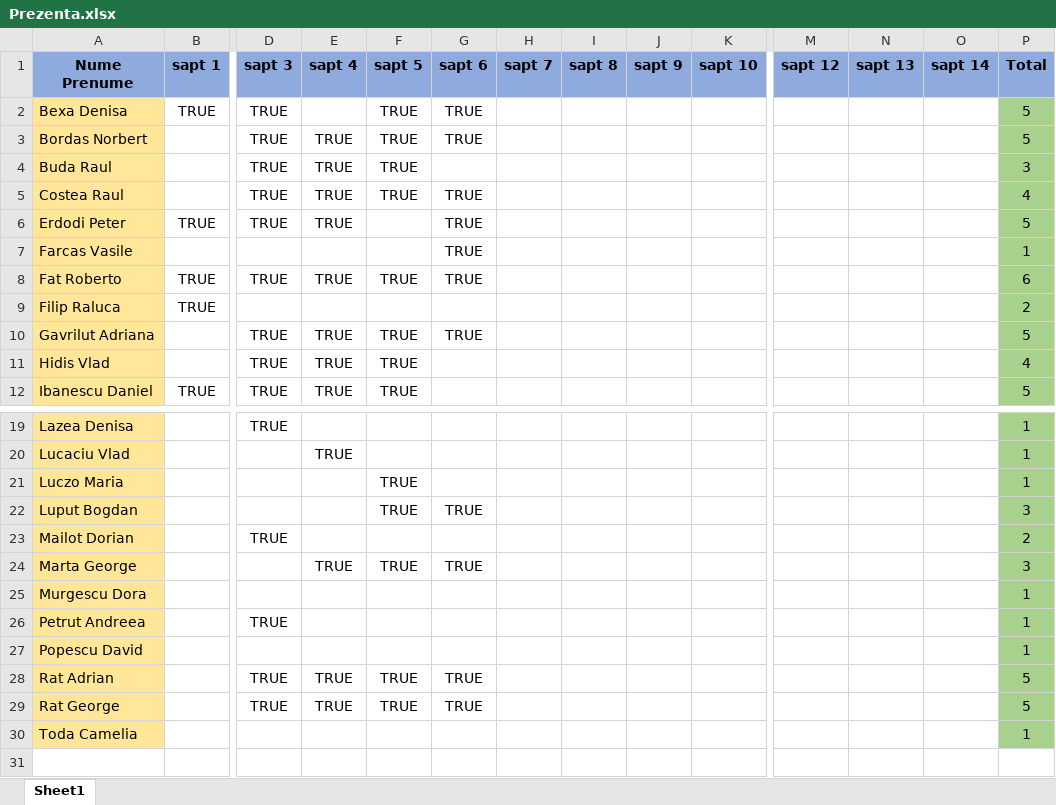
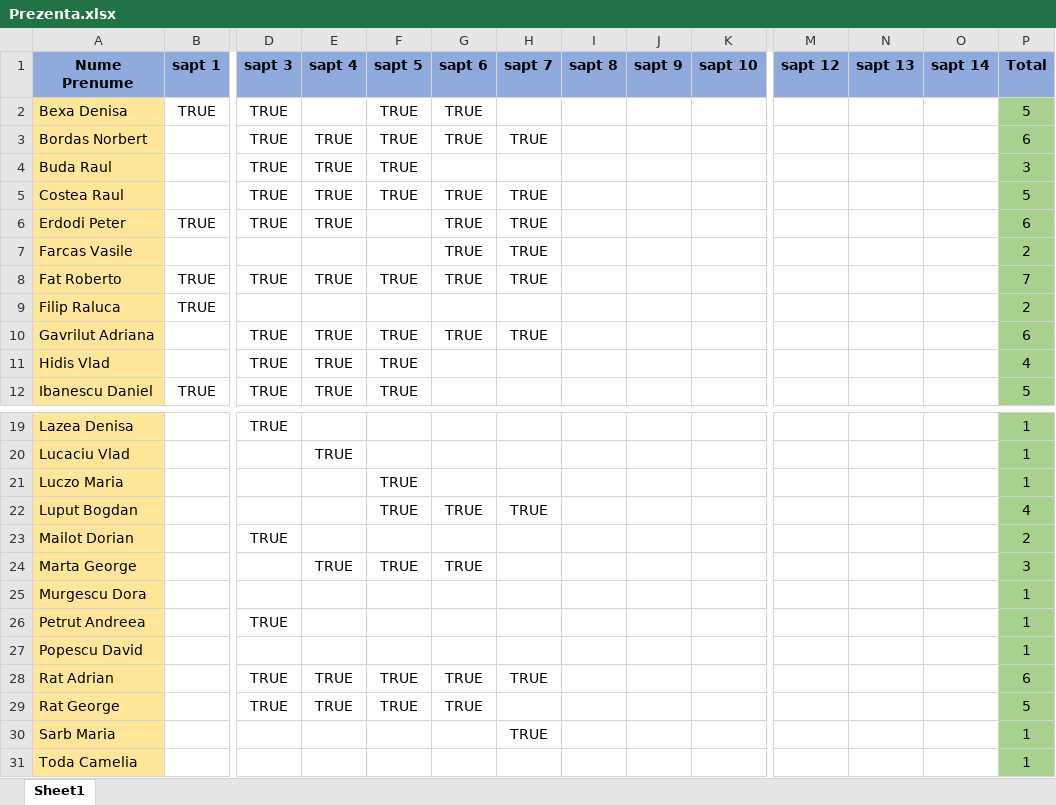
Before and after one commit to PelleRemus/MetodeAvansateDeProgramare_2022-2023, an Excel workbook: Prezenta.xlsx, sheet Sheet1, drawn as a sheet; only a part is shown, gaps mark what is left out; values as stored, in another font and other column widths than the file's, no borders; conditional formats not drawn; rows hold the shown columns only; the diff names each change by its address in the sheet, - before the commit and + after, or states it on an @@ line.

```diff
--- a/Prezenta.xlsx (sheet Sheet1)
+++ b/Prezenta.xlsx (sheet Sheet1)
-H3 (sapt 7): (empty)
+H3 (sapt 7): TRUE
-P3 (Total): 5
+P3 (Total): 6
-H5:H8 (sapt 7): (empty)
+H5:H8 (sapt 7): TRUE
-P5 (Total): 4
+P5 (Total): 5
-P6 (Total): 5
+P6 (Total): 6
-P7 (Total): 1
+P7 (Total): 2
-P8 (Total): 6
+P8 (Total): 7
-H10 (sapt 7): (empty)
+H10 (sapt 7): TRUE
-P10 (Total): 5
+P10 (Total): 6
-H22 (sapt 7): (empty)
+H22 (sapt 7): TRUE
-P22 (Total): 3
+P22 (Total): 4
-H28 (sapt 7): (empty)
+H28 (sapt 7): TRUE
-P28 (Total): 5
+P28 (Total): 6
+row 30: Sarb Maria |  |  |  |  |  | TRUE |  |  |  |  |  |  | 1
```
Also changed, not shown: 9 other files.
